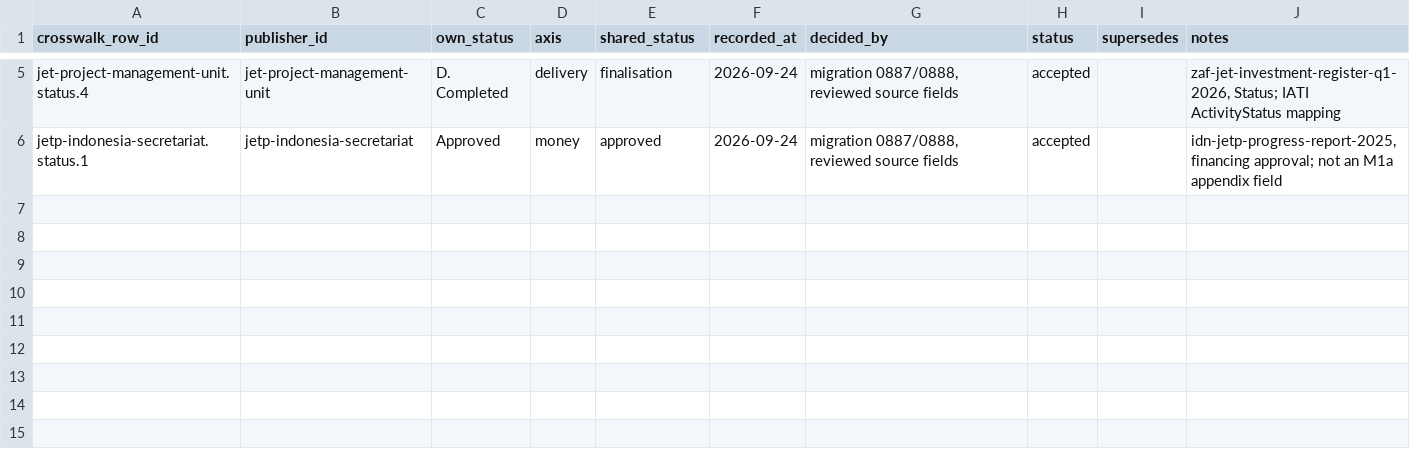
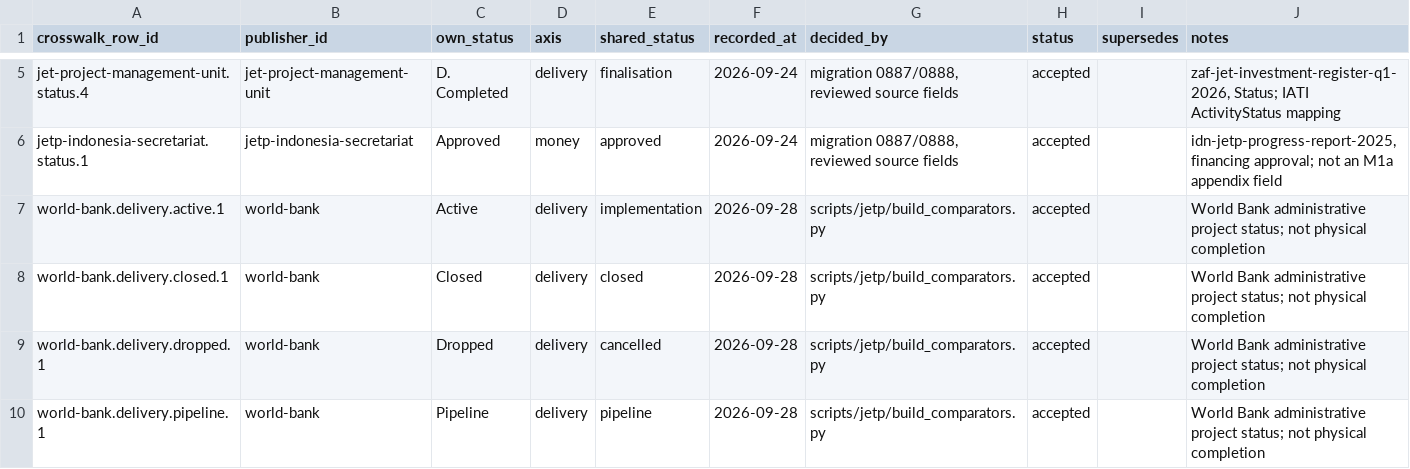
Before and after one commit to MinhHaDuong/climate-finance-het, a CSV file: data/jetp/ontology/status-crosswalk.csv, drawn as a sheet; only a part is shown, gaps mark what is left out.

```diff
--- a/data/jetp/ontology/status-crosswalk.csv
+++ b/data/jetp/ontology/status-crosswalk.csv
@@ -6 +6,5 @@ jet-project-management-unit.status.4,jet-project-management-unit,D. Completed,de
 jetp-indonesia-secretariat.status.1,jetp-indonesia-secretariat,Approved,money,approved,2026-09-24,"migration 0887/0888, reviewed source fields",accepted,,"idn-jetp-progress-report-2025, financing approval; not an M1a appendix field"
+world-bank.delivery.active.1,world-bank,Active,delivery,implementation,2026-09-28,scripts/jetp/build_comparators.py,accepted,,World Bank administrative project status; not physical completion
+world-bank.delivery.closed.1,world-bank,Closed,delivery,closed,2026-09-28,scripts/jetp/build_comparators.py,accepted,,World Bank administrative project status; not physical completion
+world-bank.delivery.dropped.1,world-bank,Dropped,delivery,cancelled,2026-09-28,scripts/jetp/build_comparators.py,accepted,,World Bank administrative project status; not physical completion
+world-bank.delivery.pipeline.1,world-bank,Pipeline,delivery,pipeline,2026-09-28,scripts/jetp/build_comparators.py,accepted,,World Bank administrative project status; not physical completion
```
Also changed, not shown: data/jetp/documents.csv, data/jetp/line-field-specs.csv, 23 other files.
